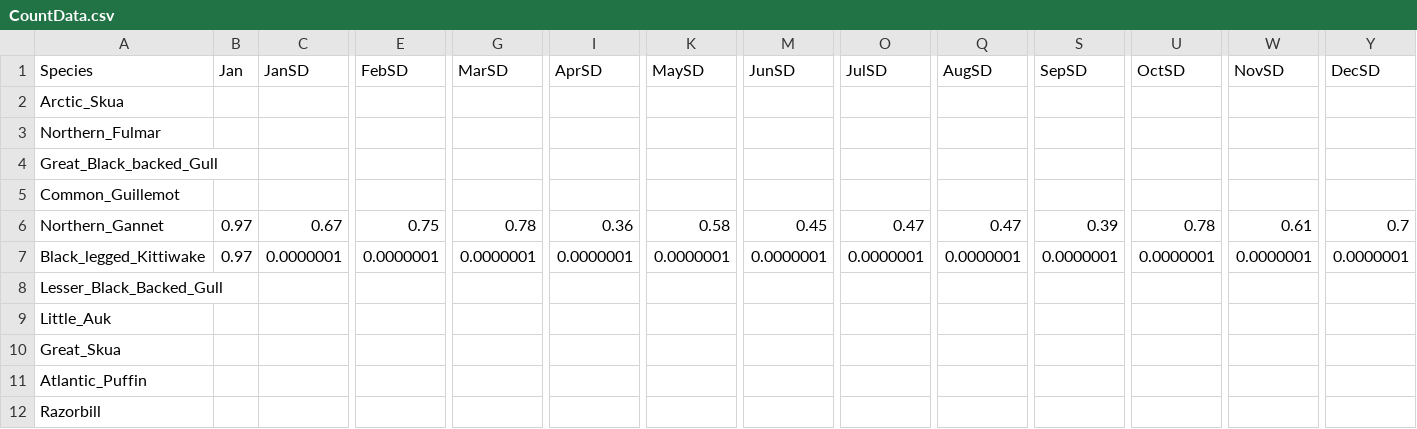
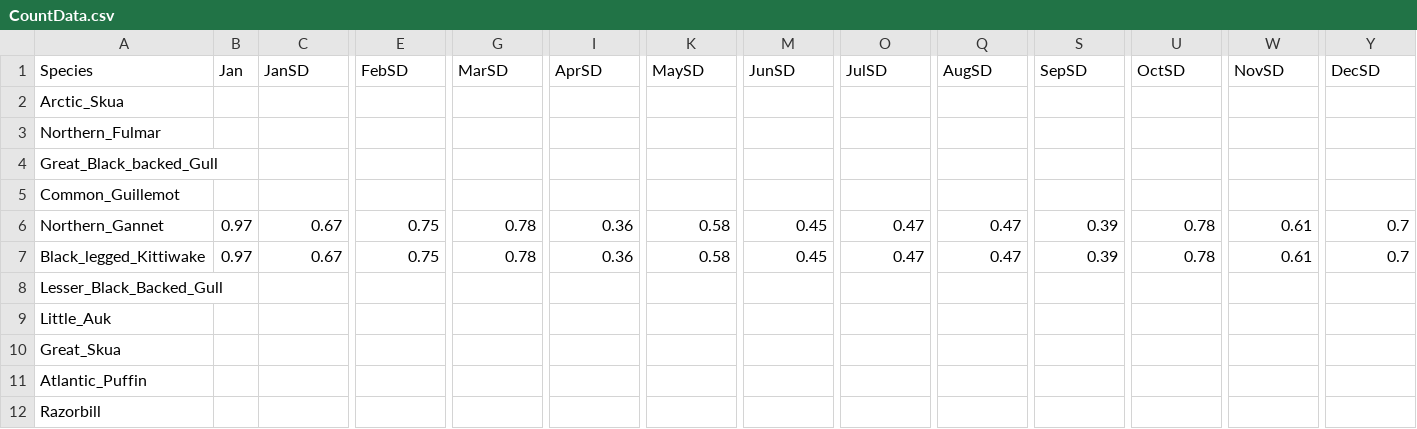
Before and after one commit to dmpstats/Masden_stochCRM, a CSV file: code_FinalVersion/code_FinalVersion/data/CountData.csv, drawn as a sheet; only a part is shown, gaps mark what is left out; the diff names each change by its address in the sheet, - before the commit and + after, or states it on an @@ line.

```diff
--- a/code_FinalVersion/code_FinalVersion/data/CountData.csv
+++ b/code_FinalVersion/code_FinalVersion/data/CountData.csv
-C7 (JanSD): 0.0000001
+C7 (JanSD): 0.67
-E7 (FebSD): 0.0000001
+E7 (FebSD): 0.75
-G7 (MarSD): 0.0000001
+G7 (MarSD): 0.78
-I7 (AprSD): 0.0000001
+I7 (AprSD): 0.36
-K7 (MaySD): 0.0000001
+K7 (MaySD): 0.58
-M7 (JunSD): 0.0000001
+M7 (JunSD): 0.45
-O7 (JulSD): 0.0000001
+O7 (JulSD): 0.47
-Q7 (AugSD): 0.0000001
+Q7 (AugSD): 0.47
-S7 (SepSD): 0.0000001
+S7 (SepSD): 0.39
-U7 (OctSD): 0.0000001
+U7 (OctSD): 0.78
-W7 (NovSD): 0.0000001
+W7 (NovSD): 0.61
-Y7 (DecSD): 0.0000001
+Y7 (DecSD): 0.7
```
Also changed, not shown: code_FinalVersion/code_FinalVersion/data/BirdData.csv, code_FinalVersion/code_FinalVersion/data/Black_legged_Kittiwake_ht.csv, 28 other files.
